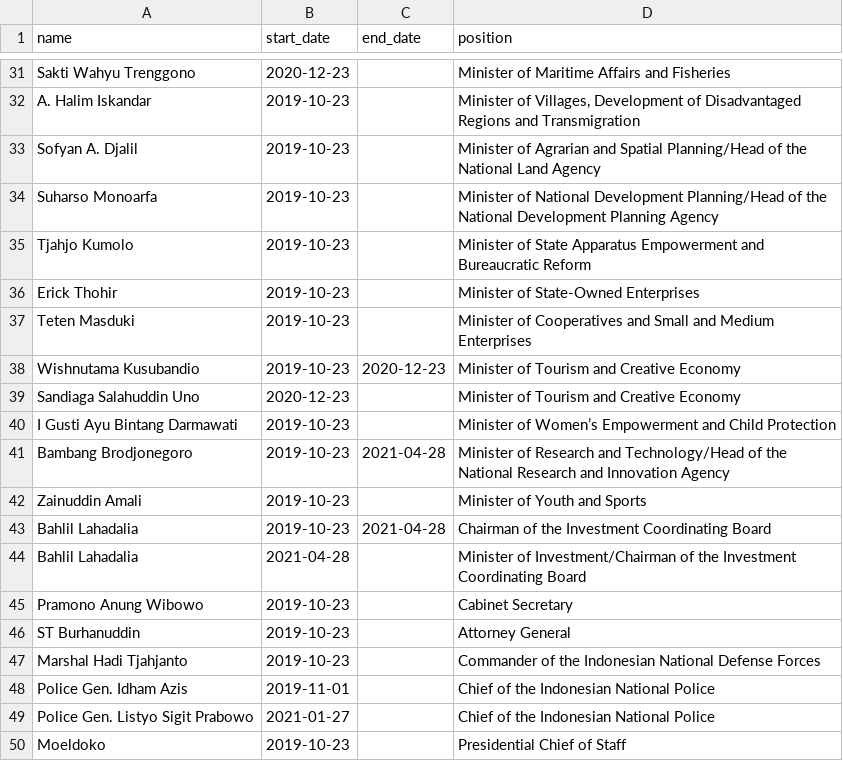
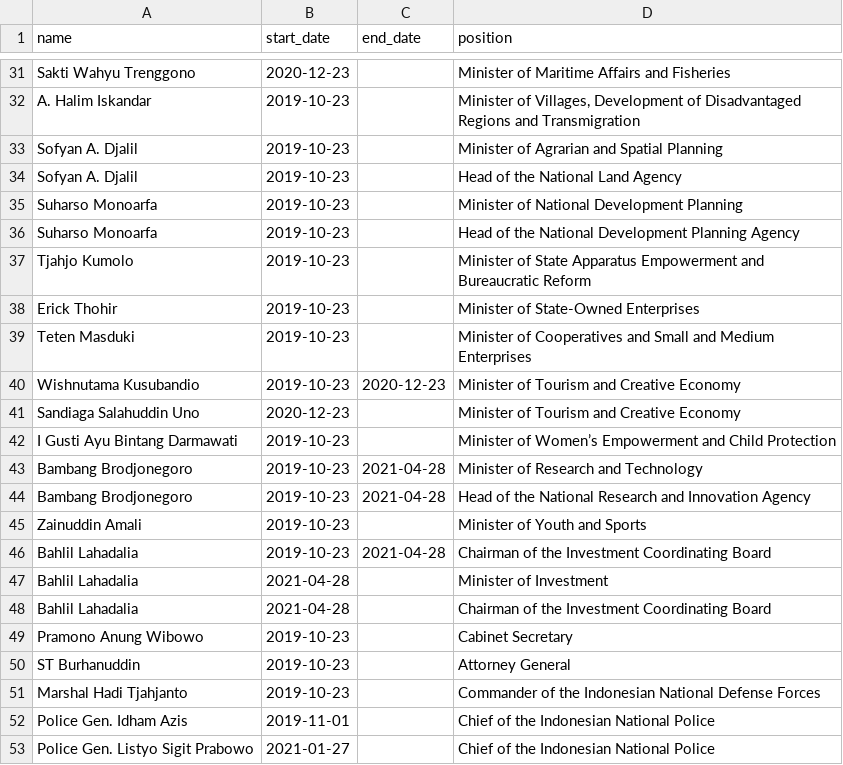
Before and after one commit to every-politician-scrapers/indonesia-ministers, a CSV file: data/official.csv, drawn as a sheet; only a part is shown, gaps mark what is left out; the shorter side is filled out with more unchanged rows.

Commit message:
Split distinct positions

```diff
--- a/data/official.csv
+++ b/data/official.csv
@@ -32,4 +32,6 @@ Sakti Wahyu Trenggono,2020-12-23,,Minister of Maritime Affairs and Fisheries
 A. Halim Iskandar,2019-10-23,,"Minister of Villages, Development of Disadvantaged Regions and Transmigration"
-Sofyan A. Djalil,2019-10-23,,Minister of Agrarian and Spatial Planning/Head of the National Land Agency
-Suharso Monoarfa,2019-10-23,,Minister of National Development Planning/Head of the National Development Planning Agency
+Sofyan A. Djalil,2019-10-23,,Minister of Agrarian and Spatial Planning
+Sofyan A. Djalil,2019-10-23,,Head of the National Land Agency
+Suharso Monoarfa,2019-10-23,,Minister of National Development Planning
+Suharso Monoarfa,2019-10-23,,Head of the National Development Planning Agency
 Tjahjo Kumolo,2019-10-23,,Minister of State Apparatus Empowerment and Bureaucratic Reform
@@ -40,6 +42,8 @@ Sandiaga Salahuddin Uno,2020-12-23,,Minister of Tourism and Creative Economy
 I Gusti Ayu Bintang Darmawati,2019-10-23,,Minister of Women’s Empowerment and Child Protection
-Bambang Brodjonegoro,2019-10-23,2021-04-28,Minister of Research and Technology/Head of the National Research and Innovation Agency
+Bambang Brodjonegoro,2019-10-23,2021-04-28,Minister of Research and Technology
+Bambang Brodjonegoro,2019-10-23,2021-04-28,Head of the National Research and Innovation Agency
 Zainuddin Amali,2019-10-23,,Minister of Youth and Sports
 Bahlil Lahadalia,2019-10-23,2021-04-28,Chairman of the Investment Coordinating Board
-Bahlil Lahadalia,2021-04-28,,Minister of Investment/Chairman of the Investment Coordinating Board
+Bahlil Lahadalia,2021-04-28,,Minister of Investment
+Bahlil Lahadalia,2021-04-28,,Chairman of the Investment Coordinating Board
 Pramono Anung Wibowo,2019-10-23,,Cabinet Secretary
```
Also changed, not shown: 1 other file.
